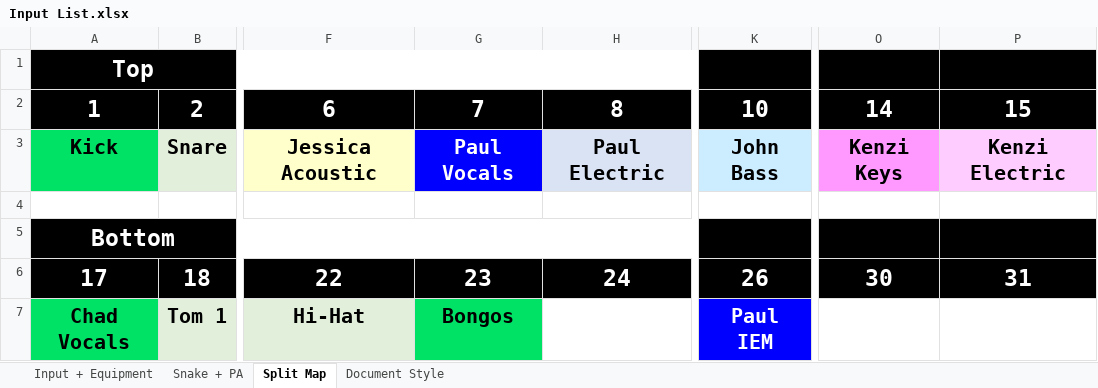
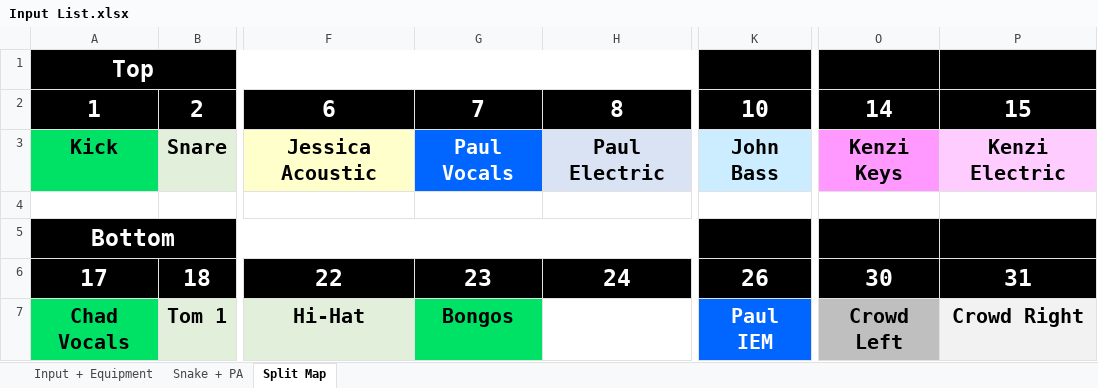
Before and after one commit to ThePerfectStrangers/TechnicalDocumentation, an Excel workbook: Input List/Full Band/Input List.xlsx, sheet Split Map, drawn as a sheet; only a part is shown, gaps mark what is left out; values as stored, in another font and other column widths than the file's, no borders; the diff names each change by its address in the sheet, - before the commit and + after, or states it on an @@ line.

```diff
--- a/Input List/Full Band/Input List.xlsx (sheet Split Map)
+++ b/Input List/Full Band/Input List.xlsx (sheet Split Map)
-sheet tab: Document Style
-G3 fill: #0000FF
+G3 fill: #0066FF
-K7 fill: #0000FF
+K7 fill: #0066FF
-O7: (empty)
+O7: Crowd Left
-O7 fill: none
+O7 fill: #BFBFBF
-P7: (empty)
+P7: Crowd Right
-P7 fill: none
+P7 fill: #F2F2F2
```
Also changed, not shown: sheet Input + Equipment, sheet Snake + PA, Input List/Acoustic/Input List.xlsx, 9 other files.
